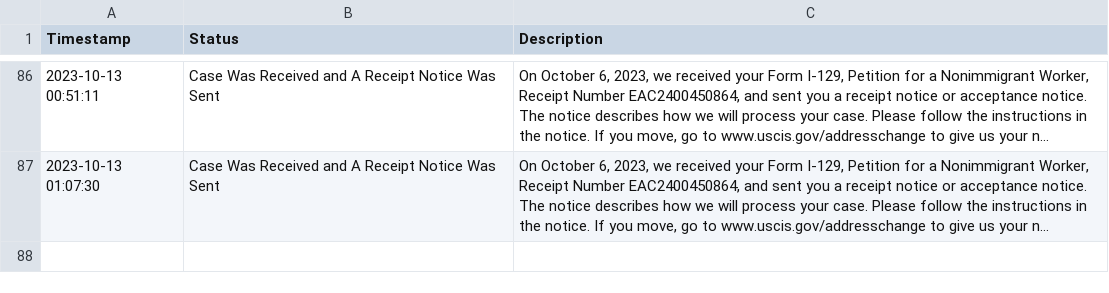
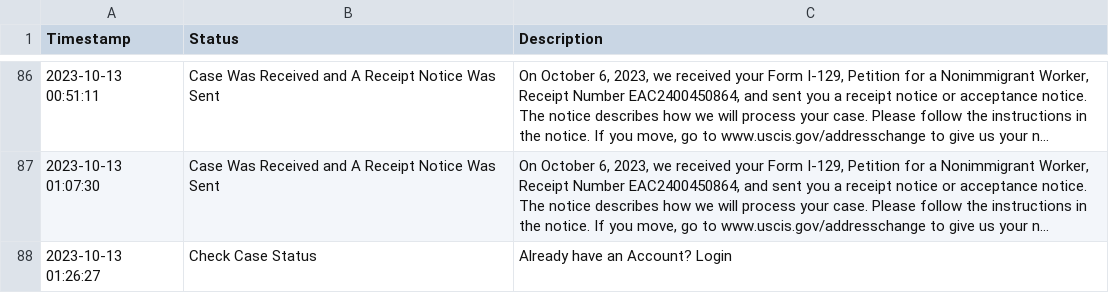
Before and after one commit to marcodallastella/USCIS-case-status, a CSV file: status_check.csv, drawn as a sheet; only a part is shown, gaps mark what is left out; long unchanged cells end in …; the diff names each change by its address in the sheet, - before the commit and + after, or states it on an @@ line.

```diff
--- a/status_check.csv
+++ b/status_check.csv
+row 88: 2023-10-13 01:26:27 | Check Case Status | Already have an Account? Login
```
